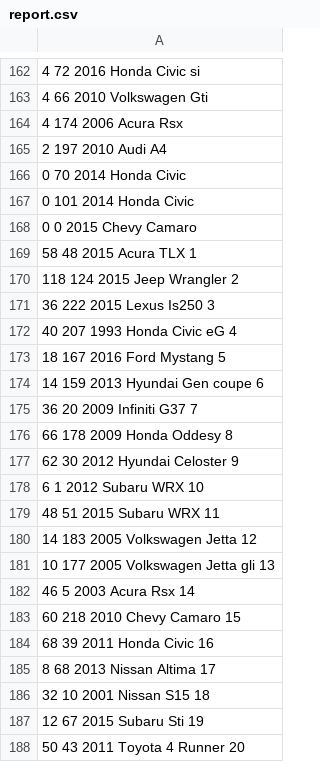
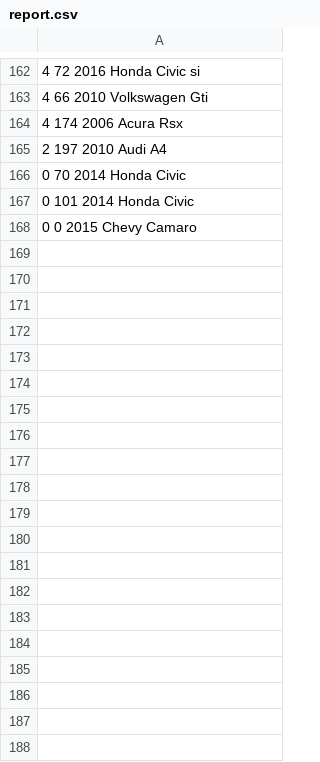
Before and after one commit to katychuang/cisc3140_lab3, a CSV file: proj2/output_file/report.csv, drawn as a sheet; only a part is shown, gaps mark what is left out; the diff covers the shown part only; the diff names each change by its address in the sheet, - before the commit and + after, or states it on an @@ line.

```diff
--- a/proj2/output_file/report.csv
+++ b/proj2/output_file/report.csv
-row 169: 58 48 2015 Acura TLX 1
-row 170: 118 124 2015 Jeep Wrangler 2
-row 171: 36 222 2015 Lexus Is250 3
-row 172: 40 207 1993 Honda Civic eG 4
-row 173: 18 167 2016 Ford Mystang 5
-row 174: 14 159 2013 Hyundai Gen coupe 6
-row 175: 36 20 2009 Infiniti G37 7
-row 176: 66 178 2009 Honda Oddesy 8
-row 177: 62 30 2012 Hyundai Celoster 9
-row 178: 6 1 2012 Subaru WRX 10
-row 179: 48 51 2015 Subaru WRX 11
-row 180: 14 183 2005 Volkswagen Jetta 12
-row 181: 10 177 2005 Volkswagen Jetta gli 13
-row 182: 46 5 2003 Acura Rsx 14
-row 183: 60 218 2010 Chevy Camaro 15
-row 184: 68 39 2011 Honda Civic 16
-row 185: 8 68 2013 Nissan Altima 17
-row 186: 32 10 2001 Nissan S15 18
-row 187: 12 67 2015 Subaru Sti 19
-row 188: 50 43 2011 Toyota 4 Runner 20
```
Also changed, not shown: 147 removed rows elsewhere in this file, 1 other file.
